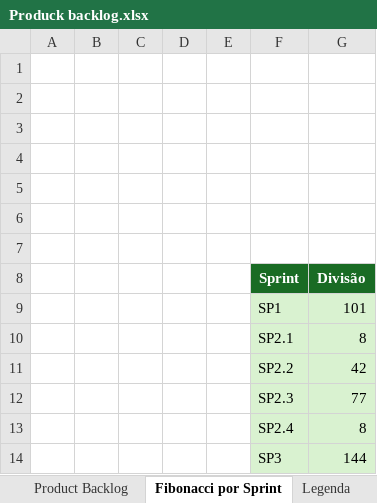
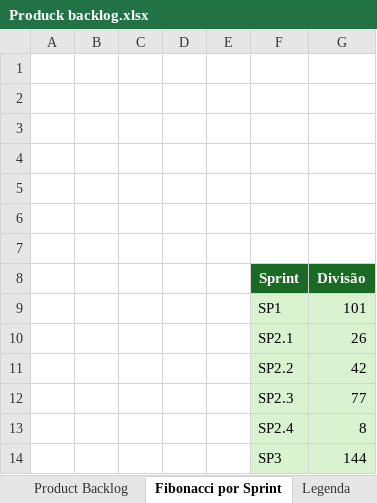
Before and after one commit to Daniel-Costa-Avelino/HerpSafe-Sprint-2, an Excel workbook: Backlog HerpSafe/Produck backlog.xlsx, sheet Fibonacci por Sprint, drawn as a sheet; values as stored, in another font and other column widths than the file's, no borders; the diff names each change by its address in the sheet, - before the commit and + after, or states it on an @@ line.

```diff
--- a/Backlog HerpSafe/Produck backlog.xlsx (sheet Fibonacci por Sprint)
+++ b/Backlog HerpSafe/Produck backlog.xlsx (sheet Fibonacci por Sprint)
-G10 (Divisão): 8
+G10 (Divisão): 26
```
Also changed, not shown: sheet Product Backlog, formulas that keep their value.
